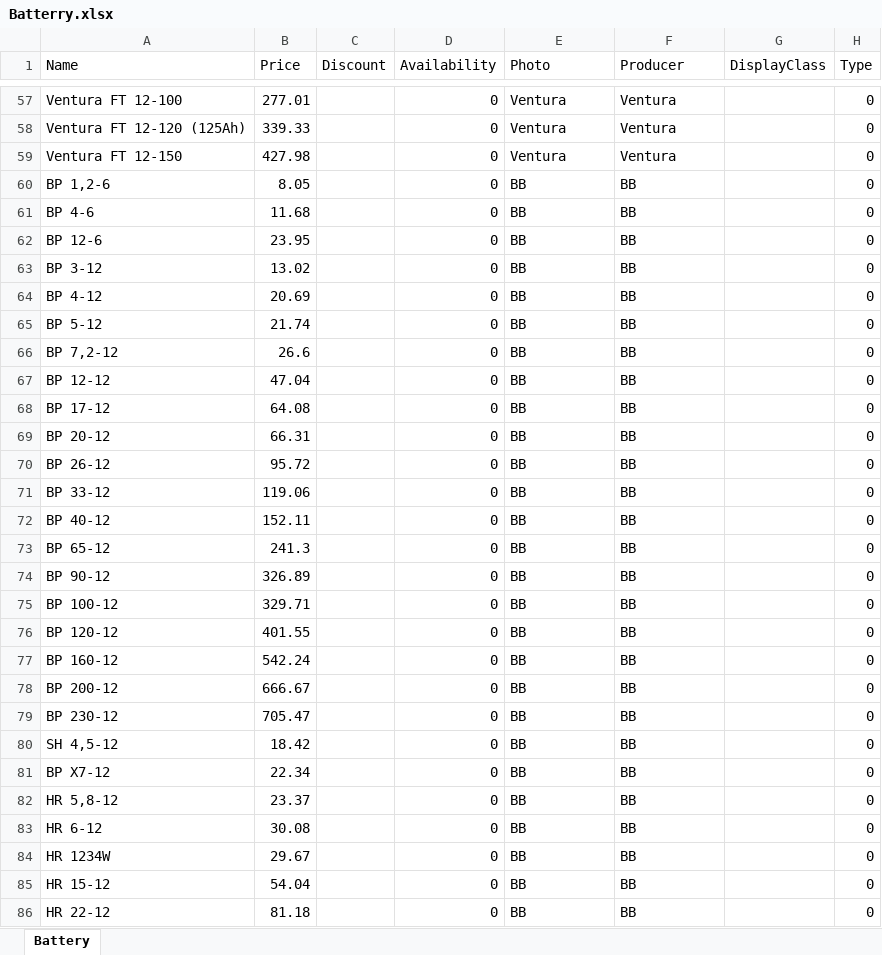
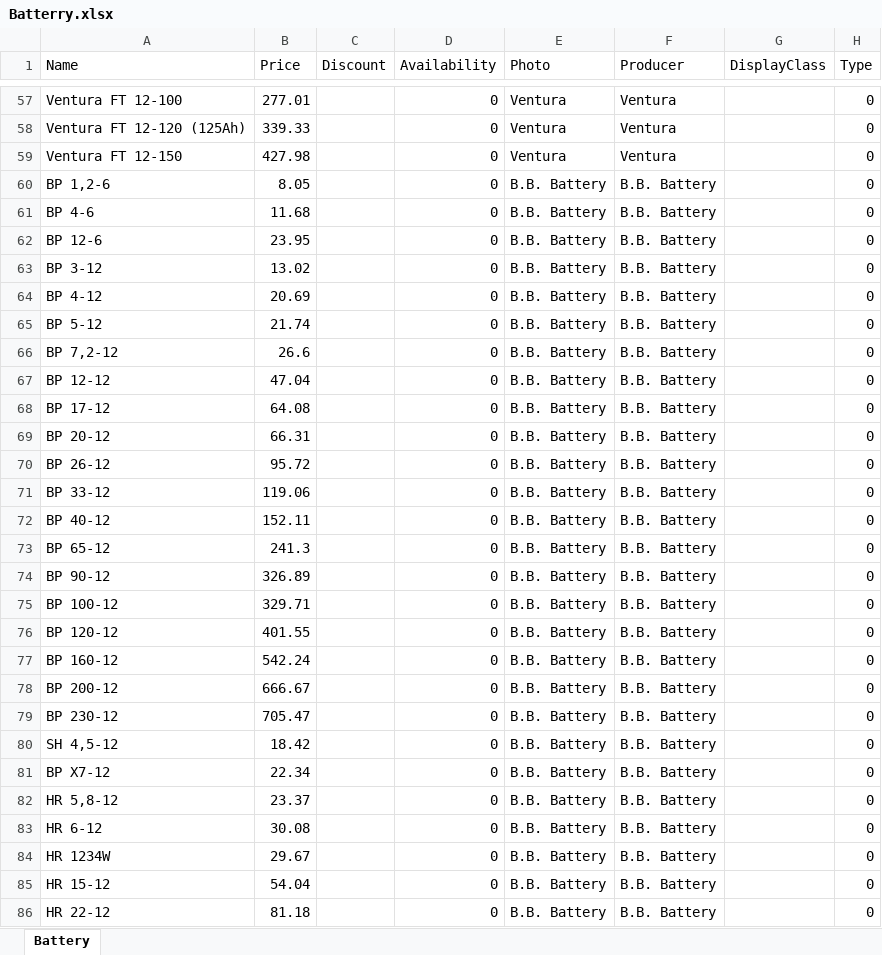
Before and after one commit to vslotylo/3e, an Excel workbook: src/WebMarket/WebMarket/App_Data/Batterry.xlsx, sheet Battery, drawn as a sheet; only a part is shown, gaps mark what is left out; values as stored, in another font and other column widths than the file's, no borders; charts and pictures not drawn; the diff covers the shown part only; the diff names each change by its address in the sheet, - before the commit and + after, or states it on an @@ line.

```diff
--- a/src/WebMarket/WebMarket/App_Data/Batterry.xlsx (sheet Battery)
+++ b/src/WebMarket/WebMarket/App_Data/Batterry.xlsx (sheet Battery)
-E60:E86 (Photo): BB
+E60:E86 (Photo): B.B. Battery
-F60:F86 (Producer): BB
+F60:F86 (Producer): B.B. Battery
```
Also changed, not shown: 42 edited cells elsewhere in this sheet, src/WebMarket/WebMarket/App_Data/Avr.xlsx, src/WebMarket/WebMarket/App_Data/Producer.xlsx, 17 other files.
